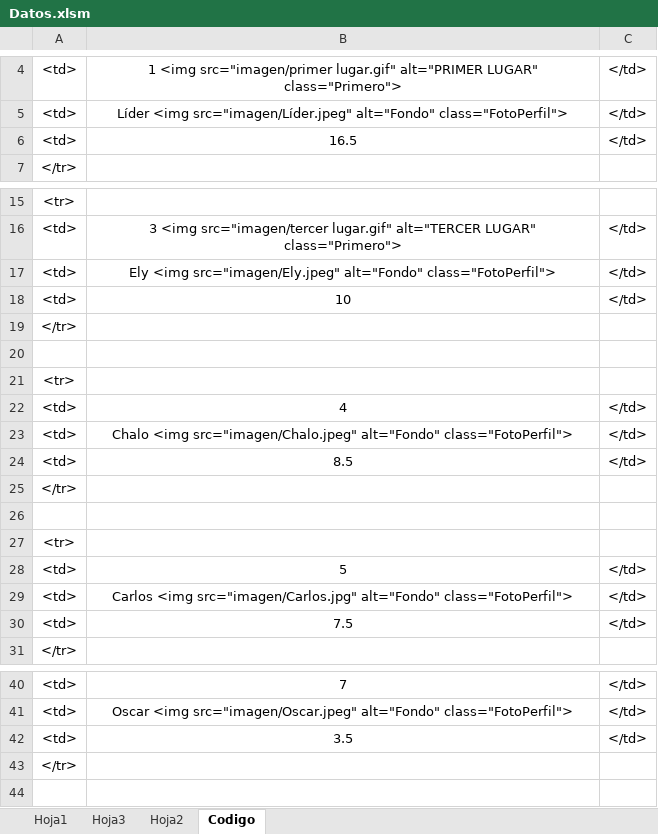
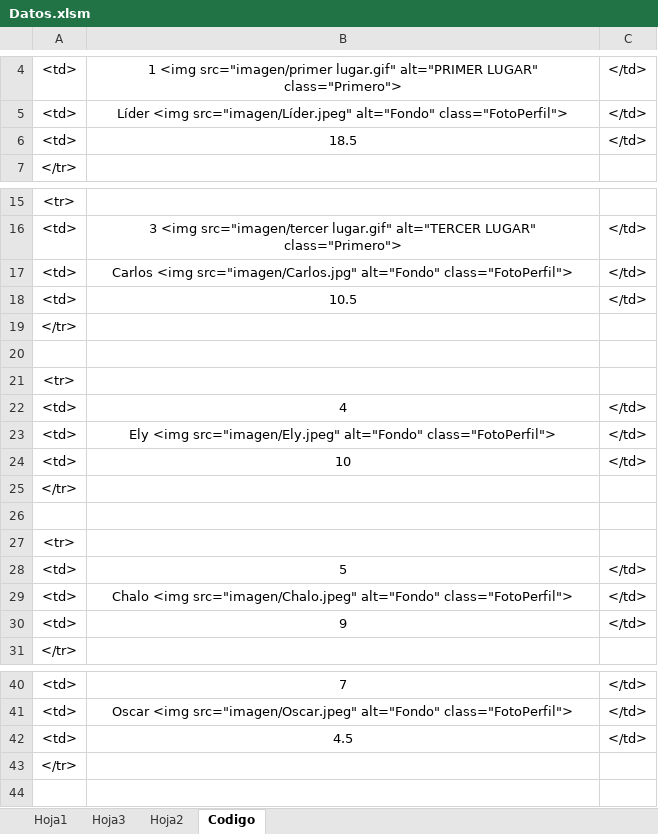
Before and after one commit to diacono81/WebLUdo, an Excel workbook: Datos.xlsm, sheet Codigo, drawn as a sheet; only a part is shown, gaps mark what is left out; values as stored, in another font and other column widths than the file's, no borders; removed rows and columns are numbered as before the commit, all else as after; the diff names each change by its address in the sheet, - before the commit and + after, or states it on an @@ line.

```diff
--- a/Datos.xlsm (sheet Codigo)
+++ b/Datos.xlsm (sheet Codigo)
-B6: 16.5
+B6: 18.5
@@ row 29 moved to row 17: <td> @@
+row 18: <td> | 10.5 | </td>
@@ row 25 moved to row 19: </tr> @@
+row 20: (empty)
@@ row 27 moved to row 21: <tr> @@
-B30: 8.5
+B30: 9
-row 26: (empty)
-row 30: <td> | 7.5 | </td>
-B42: 3.5
+B42: 4.5
```
Also changed, not shown: sheet Hoja1, 1 other file.
